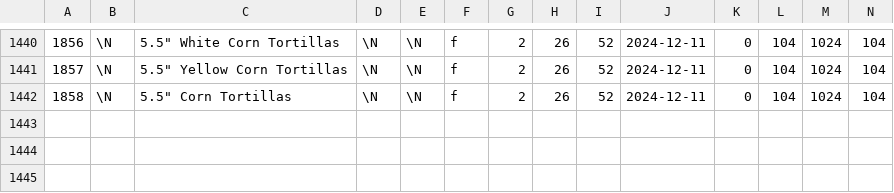
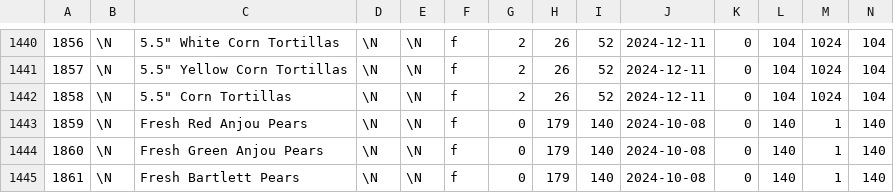
Before and after one commit to gscanlon21/a-feast-a-day, a CSV file: .backups/ingredients.csv, drawn as a sheet; only a part is shown, gaps mark what is left out; rows hold the shown columns only; the diff covers the shown part only; the diff names each change by its address in the sheet, - before the commit and + after, or states it on an @@ line.

```diff
--- a/.backups/ingredients.csv
+++ b/.backups/ingredients.csv
+row 1443: 1859 | \N | Fresh Red Anjou Pears | \N | \N | f | 0 | 179 | 140 | 2024-10-08 | 0 | 140 | 1 | 140
+row 1444: 1860 | \N | Fresh Green Anjou Pears | \N | \N | f | 0 | 179 | 140 | 2024-10-08 | 0 | 140 | 1 | 140
+row 1445: 1861 | \N | Fresh Bartlett Pears | \N | \N | f | 0 | 179 | 140 | 2024-10-08 | 0 | 140 | 1 | 140
```
Also changed, not shown: 3 added rows and 25 edited cells elsewhere in this file, .backups/recipes.csv, 12 other files.
